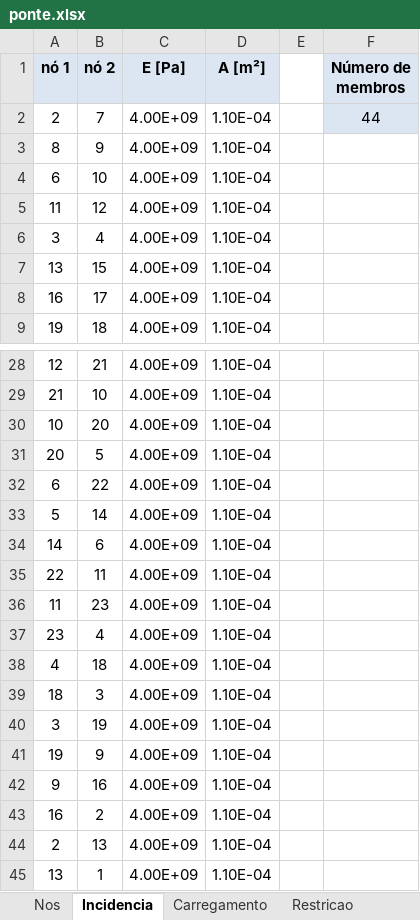
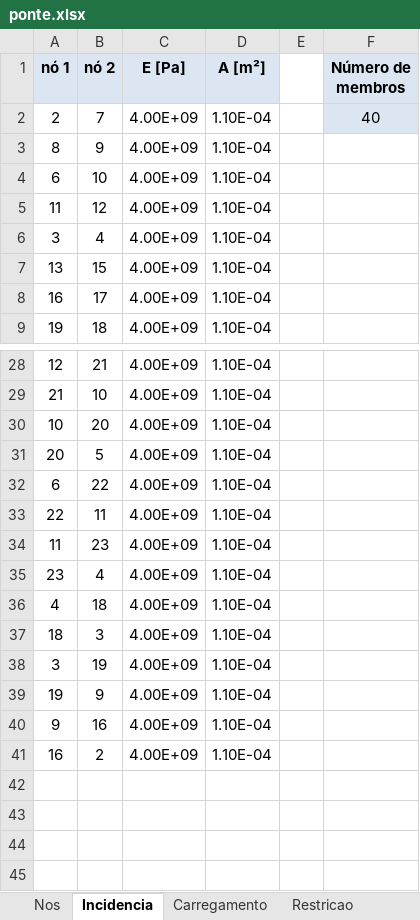
Before and after one commit to 4rfel/polyBridge, an Excel workbook: ponte.xlsx, sheet Incidencia, drawn as a sheet; only a part is shown, gaps mark what is left out; values as stored, in another font and other column widths than the file's, no borders; the diff names each change by its address in the sheet, - before the commit and + after, or states it on an @@ line.

```diff
--- a/ponte.xlsx (sheet Incidencia)
+++ b/ponte.xlsx (sheet Incidencia)
-F2 (Número de membros): 44
+F2 (Número de membros): 40
-row 33: 5 | 14 | 4.00E+09 | 1.10E-04
-row 34: 14 | 6 | 4.00E+09 | 1.10E-04
-row 44: 2 | 13 | 4.00E+09 | 1.10E-04
-row 45: 13 | 1 | 4.00E+09 | 1.10E-04
```
Also changed, not shown: sheet Restricao, formulas that keep their value, 1 other file.
